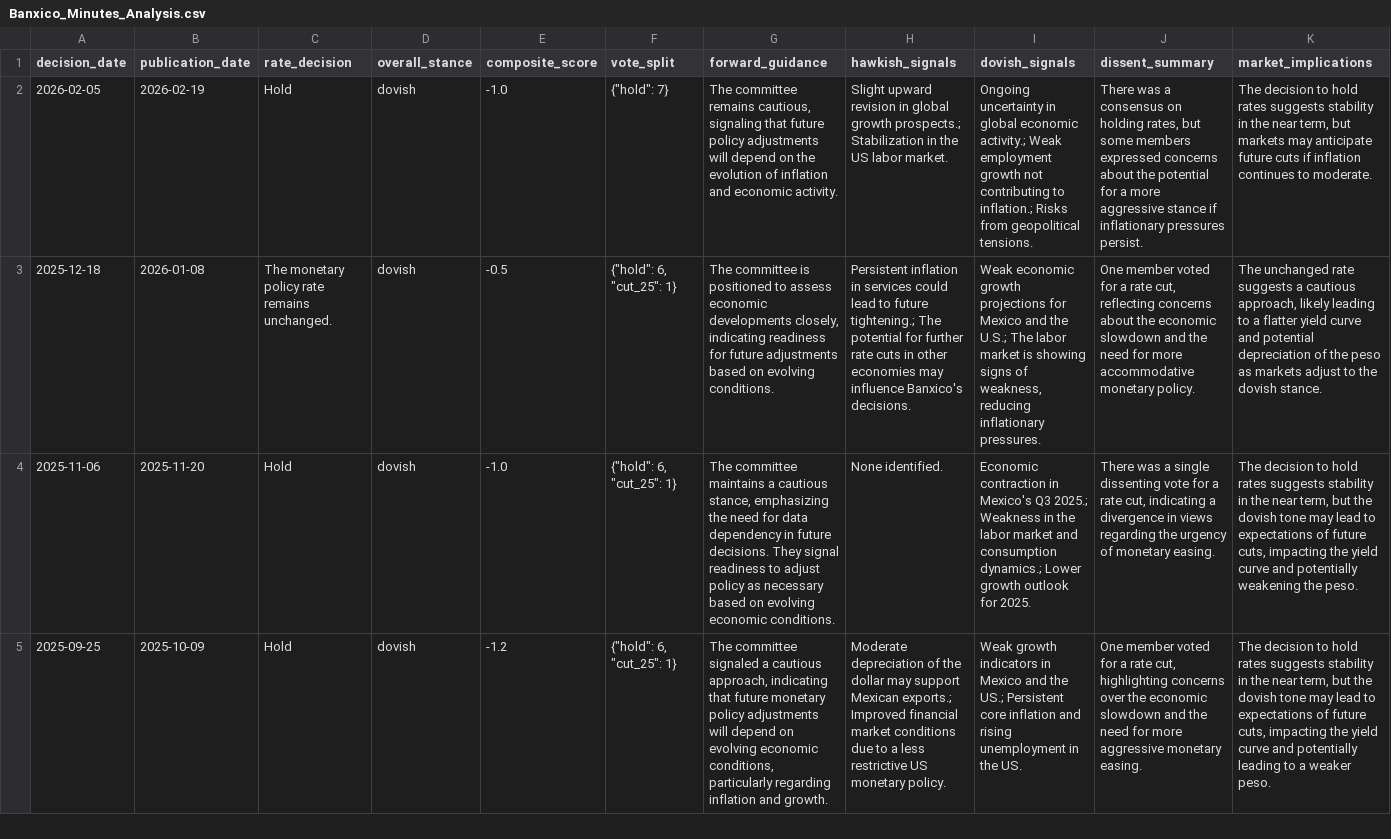
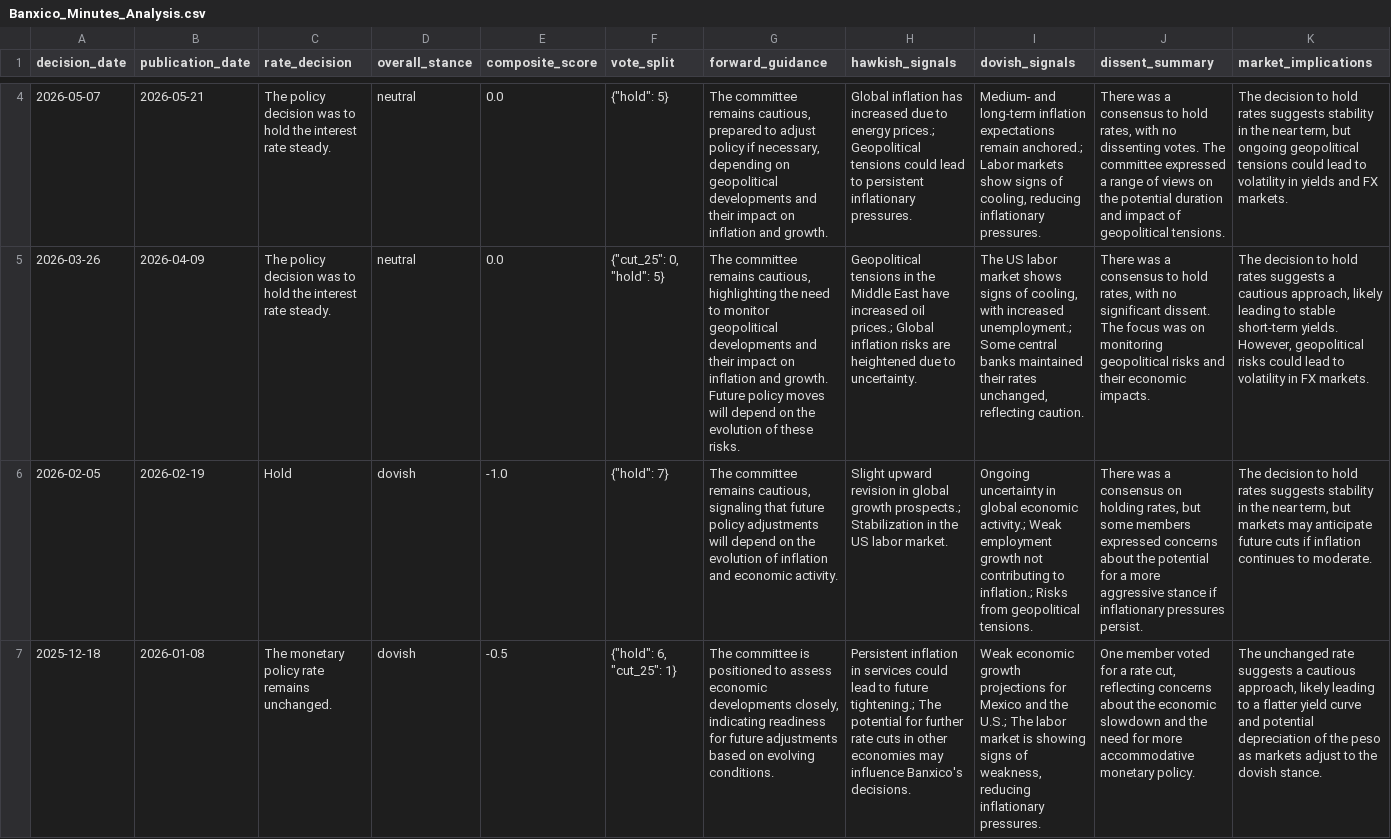
Before and after one commit to adentler1/MonitoringMexico, a CSV file: Banxico_Minutes_Analysis.csv, drawn as a sheet; only a part is shown, gaps mark what is left out; the shorter side is filled out with more unchanged rows; the diff covers the shown part only; the diff names each change by its address in the sheet, - before the commit and + after, or states it on an @@ line.

Commit message:
Update Banxico_Minutes_Analysis.csv - 2026-08-23

```diff
--- a/Banxico_Minutes_Analysis.csv
+++ b/Banxico_Minutes_Analysis.csv
+row 4: 2026-05-07 | 2026-05-21 | The policy decision was to hold the interest rate steady. | neutral | 0.0 | {"hold": 5} | The committee remains cautious, prepared to adjust policy if necessary, depending on geopolitical developments and their impact on inflation and growth. | Global inflation has increased due to energy prices.; Geopolitical tensions could lead to persistent inflationary pressures. | Medium- and long-term inflation expectations remain anchored.; Labor markets show signs of cooling, reducing inflationary pressures. | There was a consensus to hold rates, with no dissenting votes. The committee expressed a range of views on the potential duration and impact of geopolitical tensions. | The decision to hold rates suggests stability in the near term, but ongoing geopolitical tensions could lead to volatility in yields and FX markets.
+row 5: 2026-03-26 | 2026-04-09 | The policy decision was to hold the interest rate steady. | neutral | 0.0 | {"cut_25": 0, "hold": 5} | The committee remains cautious, highlighting the need to monitor geopolitical developments and their impact on inflation and growth. Future policy moves will depend on the evolution of these risks. | Geopolitical tensions in the Middle East have increased oil prices.; Global inflation risks are heightened due to uncertainty. | The US labor market shows signs of cooling, with increased unemployment.; Some central banks maintained their rates unchanged, reflecting caution. | There was a consensus to hold rates, with no significant dissent. The focus was on monitoring geopolitical risks and their economic impacts. | The decision to hold rates suggests a cautious approach, likely leading to stable short-term yields. However, geopolitical risks could lead to volatility in FX markets.
```
Also changed, not shown: 2 added rows elsewhere in this file.
